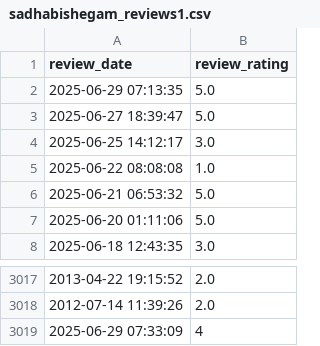
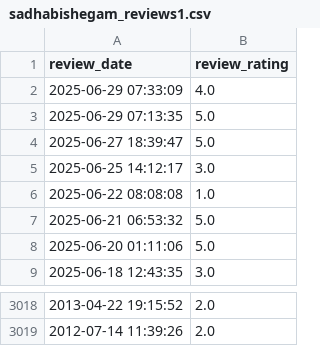
Before and after one commit to soorya-venkatesh/hotel_insights_streamlit, a CSV file: sadhabishegam_reviews1.csv, drawn as a sheet; only a part is shown, gaps mark what is left out.

Commit message:
updated logs

```diff
--- a/sadhabishegam_reviews1.csv
+++ b/sadhabishegam_reviews1.csv
@@ -1,2 +1,3 @@
 review_date,review_rating
+2025-06-29 07:33:09,4.0
 2025-06-29 07:13:35,5.0
@@ -3018,2 +3019 @@ review_date,review_rating
 2012-07-14 11:39:26,2.0
-2025-06-29 07:33:09,4
```
